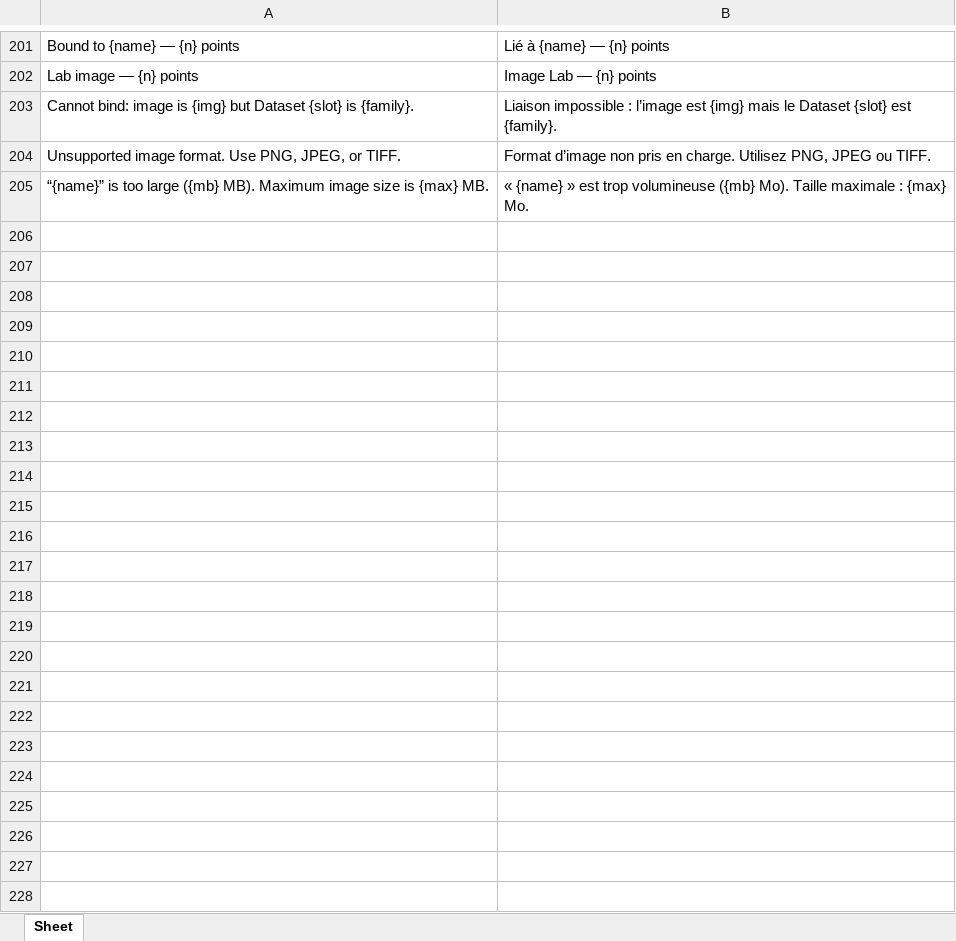
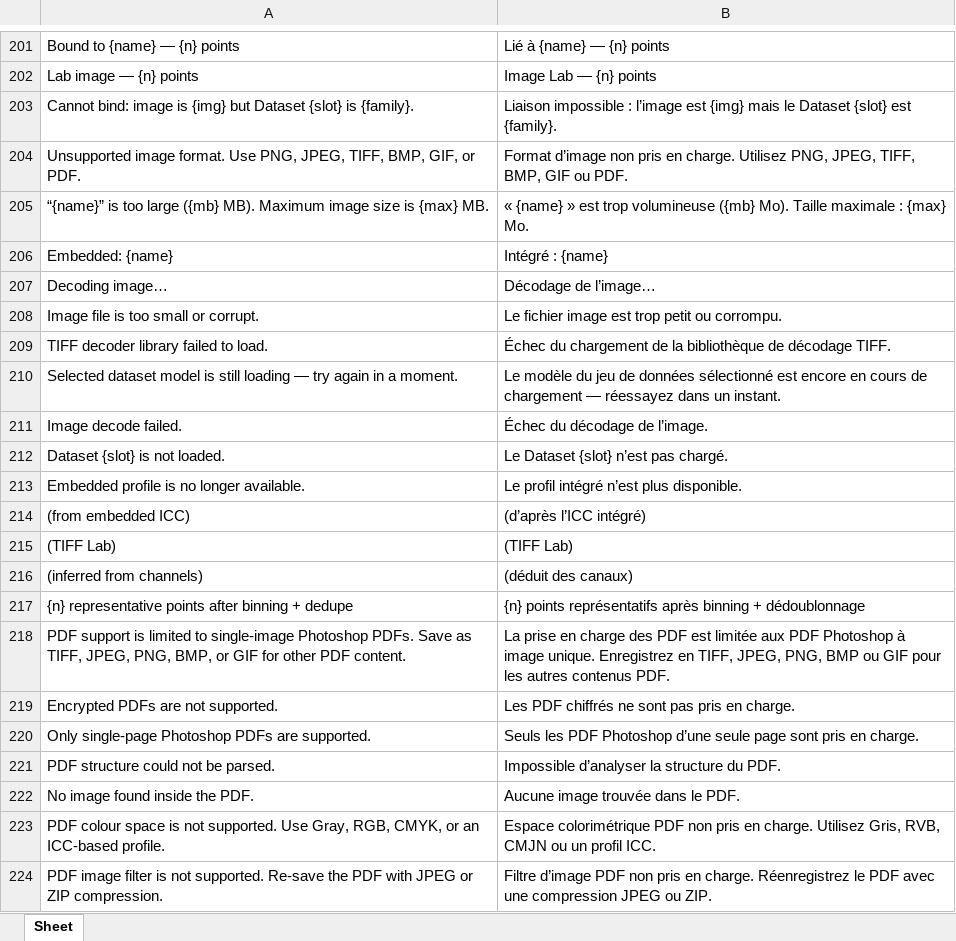
Before and after one commit to colourbill-ctrl/chardata, an Excel workbook: translations/Eng-Fr.xlsx, sheet Sheet, drawn as a sheet; only a part is shown, gaps mark what is left out; values as stored, in another font and other column widths than the file's, no borders; the diff names each change by its address in the sheet, - before the commit and + after, or states it on an @@ line.

```diff
--- a/translations/Eng-Fr.xlsx (sheet Sheet)
+++ b/translations/Eng-Fr.xlsx (sheet Sheet)
-A204: …PNG, JPEG, or TIFF.
+A204: …PNG, JPEG, TIFF, BMP, GIF, or PDF.
-B204: …Utilisez PNG, JPEG ou TIFF.
+B204: …Utilisez PNG, JPEG, TIFF, BMP, GIF ou PDF.
+row 206: Embedded: {name} | Intégré : {name}
+row 207: Decoding image… | Décodage de l’image…
+row 208: Image file is too small or corrupt. | Le fichier image est trop petit ou corrompu.
+row 209: TIFF decoder library failed to load. | Échec du chargement de la bibliothèque de décodage TIFF.
+row 210: Selected dataset model is still loading — try again in a moment. | Le modèle du jeu de données sélectionné est encore en cours de chargement — réessayez dans un instant.
+row 211: Image decode failed. | Échec du décodage de l’image.
+row 212: Dataset {slot} is not loaded. | Le Dataset {slot} n’est pas chargé.
+row 213: Embedded profile is no longer available. | Le profil intégré n’est plus disponible.
+row 214: (from embedded ICC) | (d’après l’ICC intégré)
+row 215: (TIFF Lab) | (TIFF Lab)
+row 216: (inferred from channels) | (déduit des canaux)
+row 217: {n} representative points after binning + dedupe | {n} points représentatifs après binning + dédoublonnage
+row 218: PDF support is limited to single-image Photoshop PDFs. Save as TIFF, JPEG, PNG, BMP, or GIF for other PDF content. | La prise en charge des PDF est limitée aux PDF Photoshop à image unique. Enregistrez en TIFF, JPEG, PNG, BMP ou GIF pour les autres contenus PDF.
+row 219: Encrypted PDFs are not supported. | Les PDF chiffrés ne sont pas pris en charge.
+row 220: Only single-page Photoshop PDFs are supported. | Seuls les PDF Photoshop d’une seule page sont pris en charge.
+row 221: PDF structure could not be parsed. | Impossible d’analyser la structure du PDF.
+row 222: No image found inside the PDF. | Aucune image trouvée dans le PDF.
+row 223: PDF colour space is not supported. Use Gray, RGB, CMYK, or an ICC-based profile. | Espace colorimétrique PDF non pris en charge. Utilisez Gris, RVB, CMJN ou un profil ICC.
+row 224: PDF image filter is not supported. Re-save the PDF with JPEG or ZIP compression. | Filtre d’image PDF non pris en charge. Réenregistrez le PDF avec une compression JPEG ou ZIP.
```
Also changed, not shown: translations/Eng-Es.xlsx, translations/Eng-Ja.xlsx, 9 other files.
